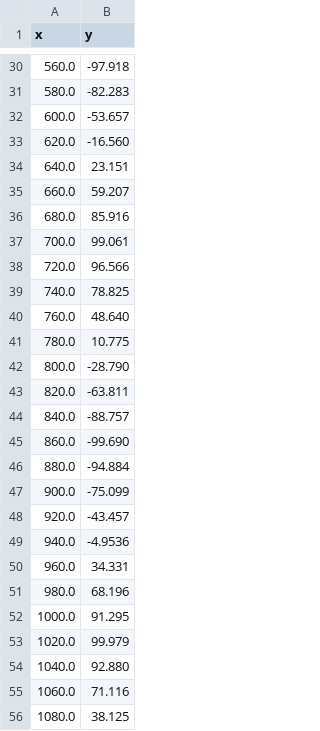
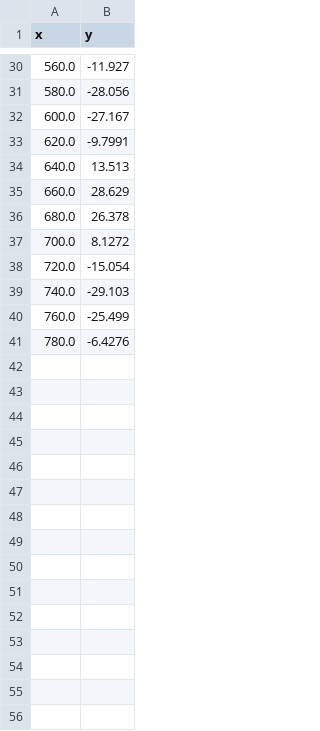
Before and after one commit to deanveb/Touhou-fanmade, a CSV file: dev_tools/create_path2d_using_graph/output.csv, drawn as a sheet; only a part is shown, gaps mark what is left out; the diff covers the shown part only.

```diff
--- a/dev_tools/create_path2d_using_graph/output.csv
+++ b/dev_tools/create_path2d_using_graph/output.csv
@@ -30,27 +30,12 @@ x,y
-560.0,-97.918
-580.0,-82.283
-600.0,-53.657
-620.0,-16.560
-640.0,23.151
-660.0,59.207
-680.0,85.916
-700.0,99.061
-720.0,96.566
-740.0,78.825
-760.0,48.640
-780.0,10.775
-800.0,-28.790
-820.0,-63.811
-840.0,-88.757
-860.0,-99.690
-880.0,-94.884
-900.0,-75.099
-920.0,-43.457
-940.0,-4.9536
-960.0,34.331
-980.0,68.196
-1000.0,91.295
-1020.0,99.979
-1040.0,92.880
-1060.0,71.116
-1080.0,38.125
+560.0,-11.927
+580.0,-28.056
+600.0,-27.167
+620.0,-9.7991
+640.0,13.513
+660.0,28.629
+680.0,26.378
+700.0,8.1272
+720.0,-15.054
+740.0,-29.103
+760.0,-25.499
+780.0,-6.4276
```
Also changed, not shown: 8 removed rows and 27 edited cells elsewhere in this file, 39 other files.
